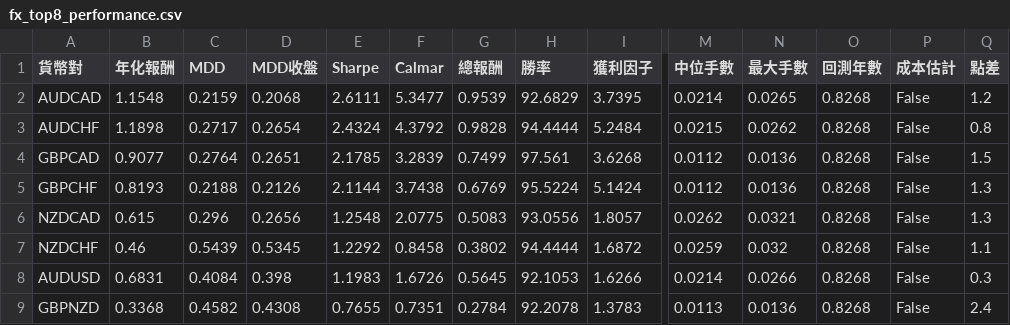
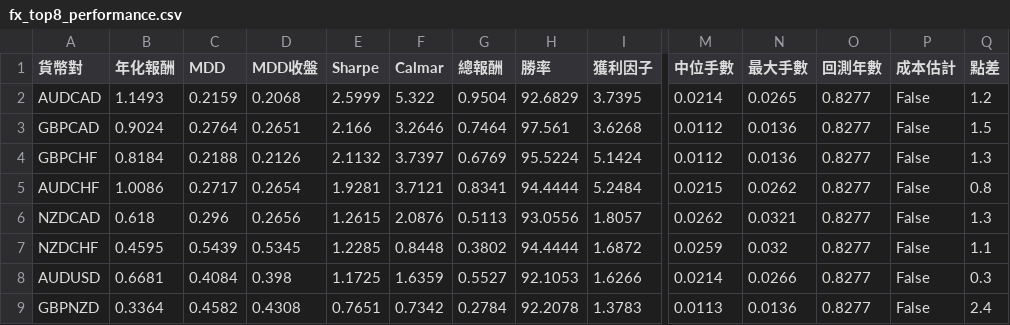
Before and after one commit to evan7646-cloud/bollinger_meanreversion_equities, a CSV file: docs/fx_top8_performance.csv, drawn as a sheet; only a part is shown, gaps mark what is left out; removed rows and columns are numbered as before the commit, all else as after; rows hold the shown columns only; the diff covers the shown part only; the diff names each change by its address in the sheet, - before the commit and + after, or states it on an @@ line.

```diff
--- a/docs/fx_top8_performance.csv
+++ b/docs/fx_top8_performance.csv
-B2 (年化報酬): 1.1548
+B2 (年化報酬): 1.1493
-E2 (Sharpe): 2.6111
+E2 (Sharpe): 2.5999
-F2 (Calmar): 5.3477
+F2 (Calmar): 5.322
-G2 (總報酬): 0.9539
+G2 (總報酬): 0.9504
-O2 (回測年數): 0.8268
+O2 (回測年數): 0.8277
-row 3: AUDCHF | 1.1898 | 0.2717 | 0.2654 | 2.4324 | 4.3792 | 0.9828 | 94.4444 | 5.2484 | 0.0215 | 0.0262 | 0.8268 | False | 0.8
-B3 (年化報酬): 0.9077
+B3 (年化報酬): 0.9024
-E3 (Sharpe): 2.1785
+E3 (Sharpe): 2.166
-F3 (Calmar): 3.2839
+F3 (Calmar): 3.2646
-G3 (總報酬): 0.7499
+G3 (總報酬): 0.7464
-O3:O4 (回測年數): 0.8268
+O3:O4 (回測年數): 0.8277
-B4 (年化報酬): 0.8193
+B4 (年化報酬): 0.8184
-E4 (Sharpe): 2.1144
+E4 (Sharpe): 2.1132
-F4 (Calmar): 3.7438
+F4 (Calmar): 3.7397
+row 5: AUDCHF | 1.0086 | 0.2717 | 0.2654 | 1.9281 | 3.7121 | 0.8341 | 94.4444 | 5.2484 | 0.0215 | 0.0262 | 0.8277 | False | 0.8
-B6 (年化報酬): 0.615
+B6 (年化報酬): 0.618
-E6 (Sharpe): 1.2548
+E6 (Sharpe): 1.2615
-F6 (Calmar): 2.0775
+F6 (Calmar): 2.0876
-G6 (總報酬): 0.5083
+G6 (總報酬): 0.5113
-O6:O9 (回測年數): 0.8268
+O6:O9 (回測年數): 0.8277
-B7 (年化報酬): 0.46
+B7 (年化報酬): 0.4595
-E7 (Sharpe): 1.2292
+E7 (Sharpe): 1.2285
-F7 (Calmar): 0.8458
+F7 (Calmar): 0.8448
-B8 (年化報酬): 0.6831
+B8 (年化報酬): 0.6681
-E8 (Sharpe): 1.1983
+E8 (Sharpe): 1.1725
-F8 (Calmar): 1.6726
+F8 (Calmar): 1.6359
-G8 (總報酬): 0.5645
+G8 (總報酬): 0.5527
-B9 (年化報酬): 0.3368
+B9 (年化報酬): 0.3364
-E9 (Sharpe): 0.7655
+E9 (Sharpe): 0.7651
-F9 (Calmar): 0.7351
+F9 (Calmar): 0.7342
```
Also changed, not shown: 1 added row, 1 removed row and 18 edited cells elsewhere in this file, 2 other files.
